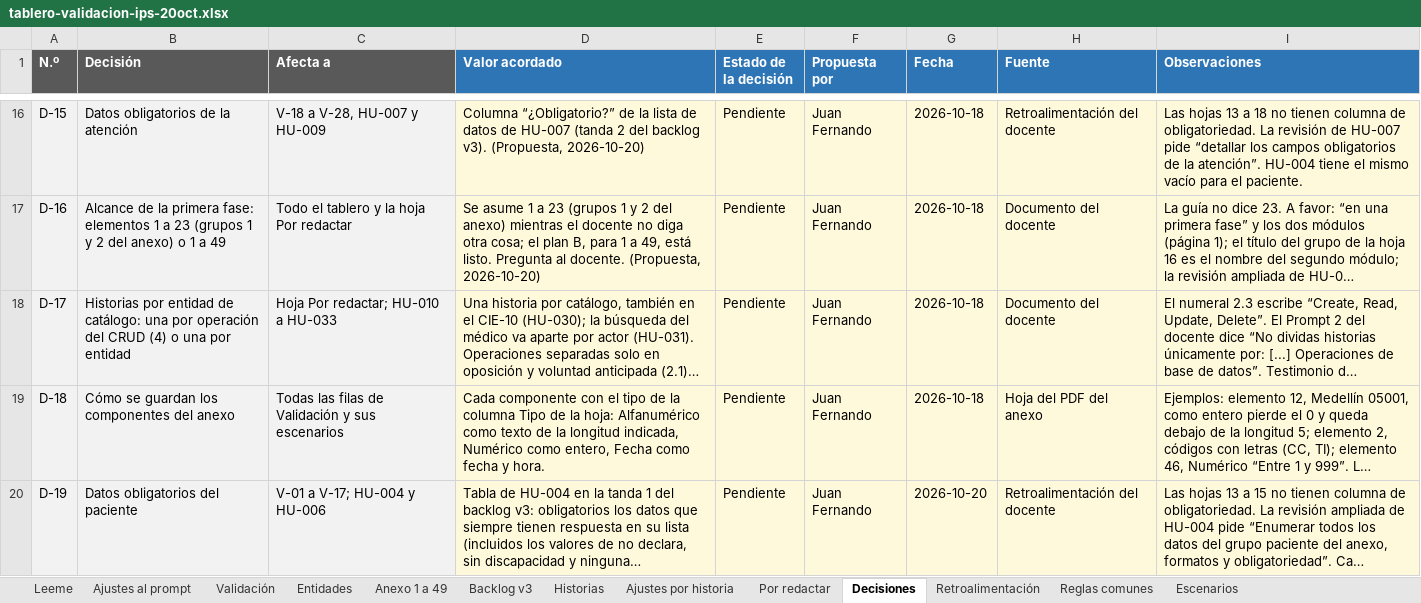
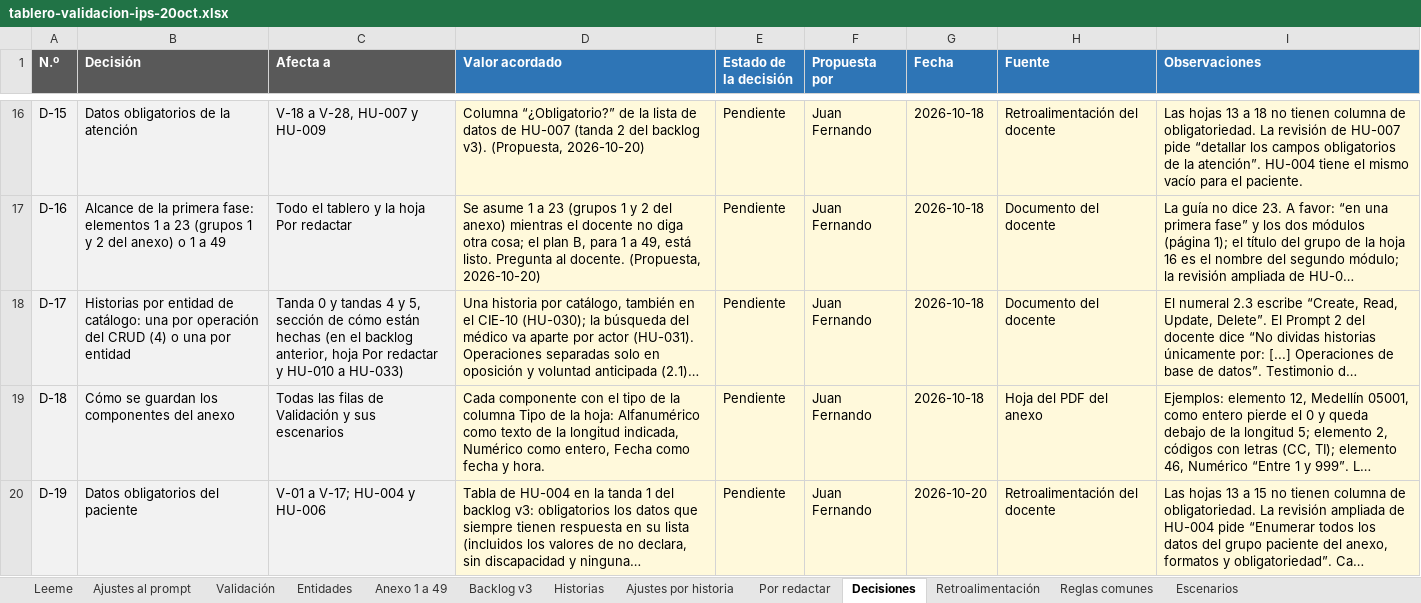
Before and after one commit to jncldrn64/IPS-para-con-interoperabilidad-en-Resoluci-n-866, an Excel workbook: docs/context/tablero-validacion-ips-20oct.xlsx, sheet Decisiones, drawn as a sheet; only a part is shown, gaps mark what is left out; long unchanged cells end in …; values as stored, in another font and other column widths than the file's, no borders; conditional formats not drawn; the diff covers the shown part only; the diff names each change by its address in the sheet, - before the commit and + after, or states it on an @@ line.

```diff
--- a/docs/context/tablero-validacion-ips-20oct.xlsx (sheet Decisiones)
+++ b/docs/context/tablero-validacion-ips-20oct.xlsx (sheet Decisiones)
-C18 (Afecta a): Hoja Por redactar; HU-010 a HU-033
+C18 (Afecta a): Tanda 0 y tandas 4 y 5, sección de cómo están hechas (en el backlog anterior, hoja Por redactar y HU-010 a HU-033)
```
Also changed, not shown: 4 edited cells elsewhere in this sheet, sheet Backlog v3, 36 other files.
